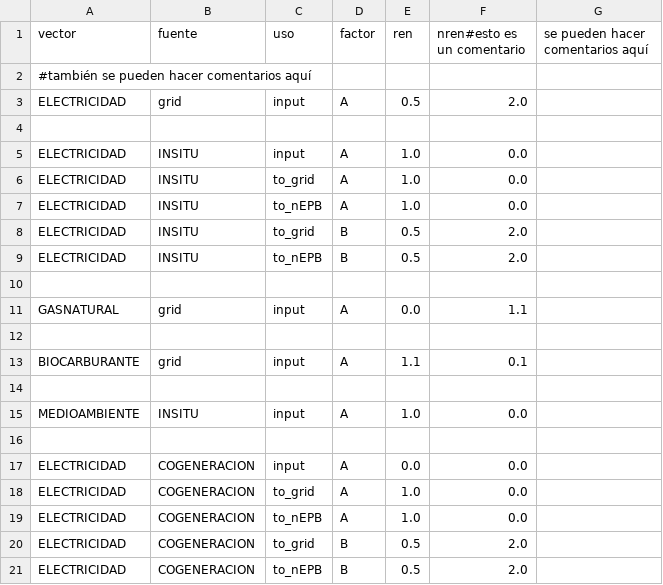
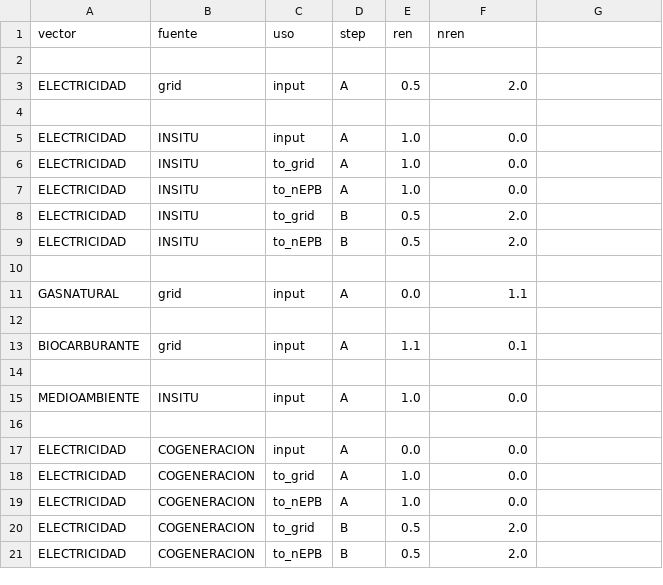
Before and after one commit to energiacte/epbdcalc, a CSV file: pyepbd/examples/factores_paso_test.csv, drawn as a sheet.

Commit message:
renombra columna de factores de factor a step

```diff
--- a/pyepbd/examples/factores_paso_test.csv
+++ b/pyepbd/examples/factores_paso_test.csv
@@ -1,3 +1,3 @@
-vector, fuente, uso, factor, ren,nren#esto es un comentario, se pueden hacer comentarios aquí
-#también se pueden hacer comentarios aquí
+vector, fuente, uso, step, ren, nren
+
 ELECTRICIDAD, grid, input, A, 0.5, 2.0
```
Also changed, not shown: pyepbd/examples/factores_paso_20140203.csv, 2 other files.
